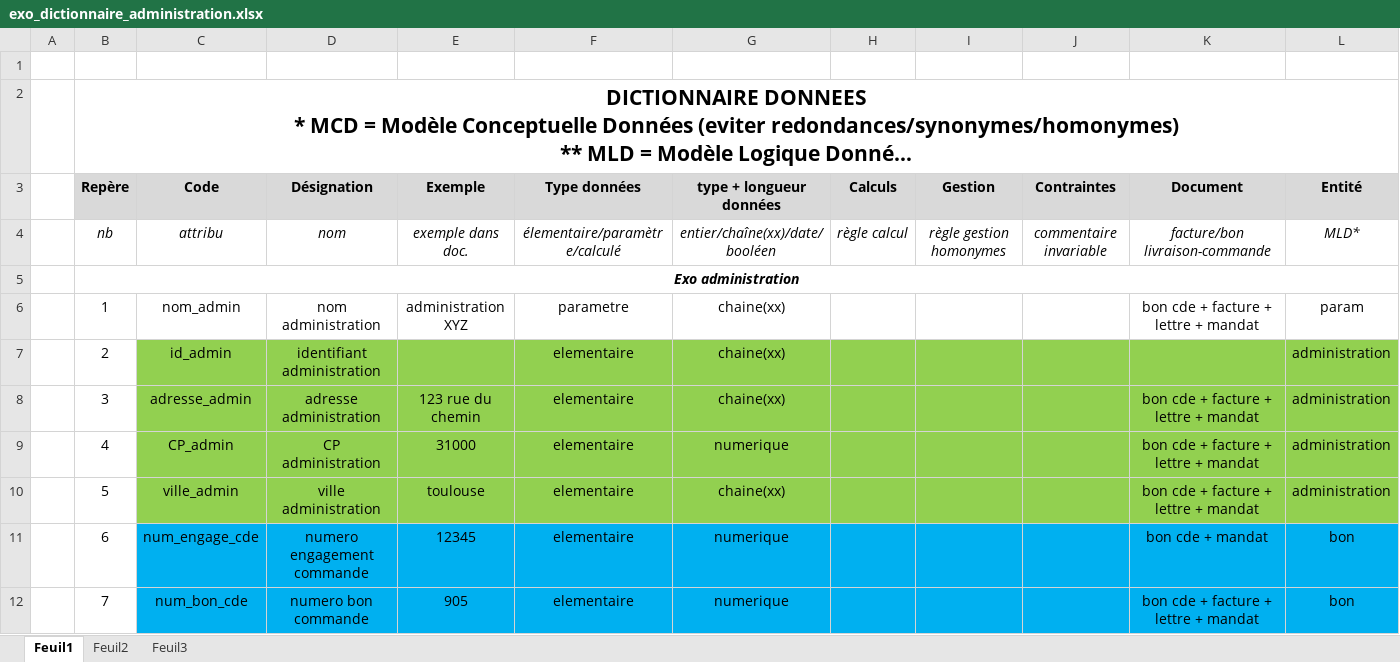
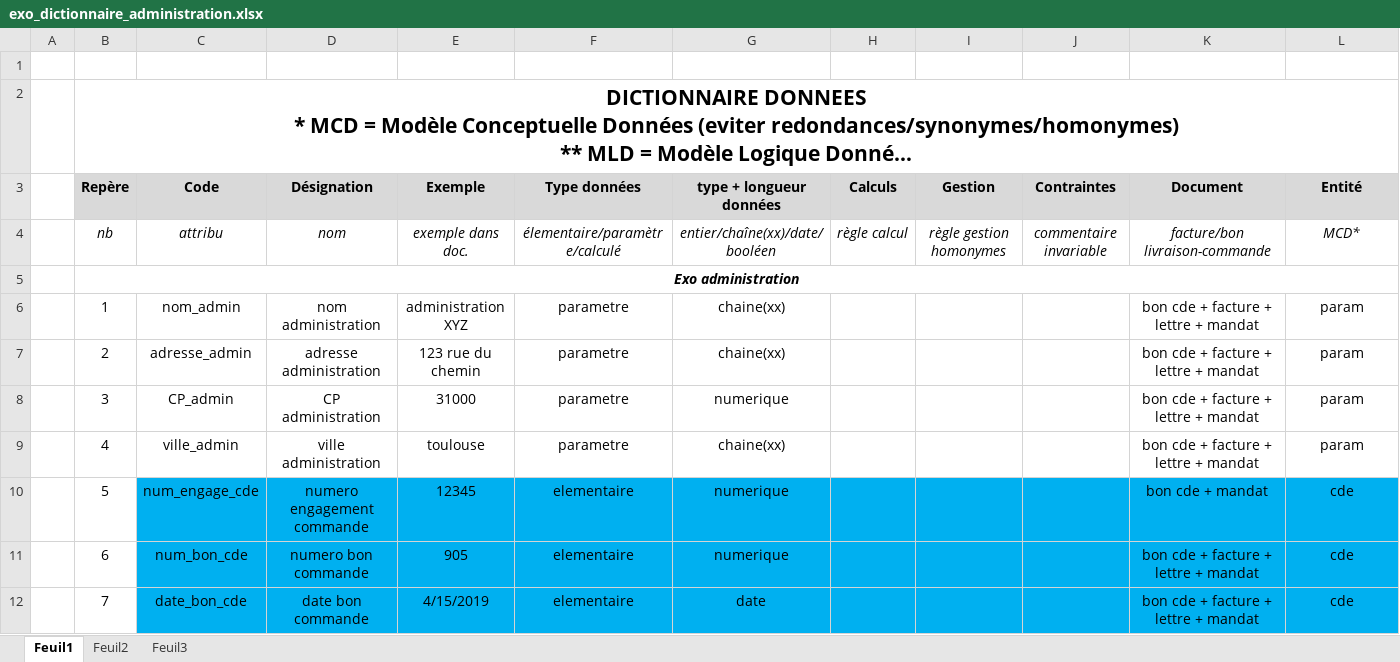
Before and after one commit to manumartins83/backEnd, an Excel workbook: 02-Module2_BackEnd/02-Exercices/01-MERISE/Exo_administration/exo_dictionnaire_administration.xlsx, sheet Feuil1, drawn as a sheet; only a part is shown; long unchanged cells end in …; values as stored, in another font and other column widths than the file's, no borders; the diff covers the shown part only; the diff names each change by its address in the sheet, - before the commit and + after, or states it on an @@ line.

Commit message:
DWWM_backExos_28042023_2020

```diff
--- a/02-Module2_BackEnd/02-Exercices/01-MERISE/Exo_administration/exo_dictionnaire_administration.xlsx (sheet Feuil1)
+++ b/02-Module2_BackEnd/02-Exercices/01-MERISE/Exo_administration/exo_dictionnaire_administration.xlsx (sheet Feuil1)
-L4 (Entité): MLD*
+L4 (Entité): MCD*
-C7 (Code): id_admin
+C7 (Code): adresse_admin
-C7:L9 fill: #92D050
+C7:L9 fill: none
-D7 (Désignation): identifiant administration
+D7 (Désignation): adresse administration
-E7 (Exemple): (empty)
+E7 (Exemple): 123 rue du chemin
-F7:F9 (Type données): elementaire
+F7:F9 (Type données): parametre
-K7 (Document): (empty)
+K7 (Document): bon cde + facture + lettre + mandat
-L7:L9 (Entité): administration
+L7:L9 (Entité): param
-C8 (Code): adresse_admin
+C8 (Code): CP_admin
-D8 (Désignation): adresse administration
+D8 (Désignation): CP administration
-E8 (Exemple): 123 rue du chemin
+E8 (Exemple): 31000
-G8 (type + longueur données): chaine(xx)
+G8 (type + longueur données): numerique
-C9 (Code): CP_admin
+C9 (Code): ville_admin
-D9 (Désignation): CP administration
+D9 (Désignation): ville administration
-E9 (Exemple): 31000
+E9 (Exemple): toulouse
-G9 (type + longueur données): numerique
+G9 (type + longueur données): chaine(xx)
-C10 (Code): ville_admin
+C10 (Code): num_engage_cde
-C10:L10 fill: #92D050
+C10:L10 fill: #00B0F0
-D10 (Désignation): ville administration
+D10 (Désignation): numero engagement commande
-E10 (Exemple): toulouse
+E10 (Exemple): 12345
-G10 (type + longueur données): chaine(xx)
+G10 (type + longueur données): numerique
-K10 (Document): bon cde + facture + lettre + mandat
+K10 (Document): bon cde + mandat
-L10 (Entité): administration
+L10 (Entité): cde
-C11 (Code): num_engage_cde
+C11 (Code): num_bon_cde
-D11 (Désignation): numero engagement commande
+D11 (Désignation): numero bon commande
-E11 (Exemple): 12345
+E11 (Exemple): 905
-K11 (Document): bon cde + mandat
+K11 (Document): bon cde + facture + lettre + mandat
-L11:L12 (Entité): bon
+L11:L12 (Entité): cde
-C12 (Code): num_bon_cde
+C12 (Code): date_bon_cde
-D12 (Désignation): numero bon commande
+D12 (Désignation): date bon commande
-E12 (Exemple): 905
+E12 (Exemple): 4/15/2019
-G12 (type + longueur données): numerique
+G12 (type + longueur données): date
```
Also changed, not shown: 1 removed row, 40 edited cells and cell formats elsewhere in this sheet, 16 other files.
